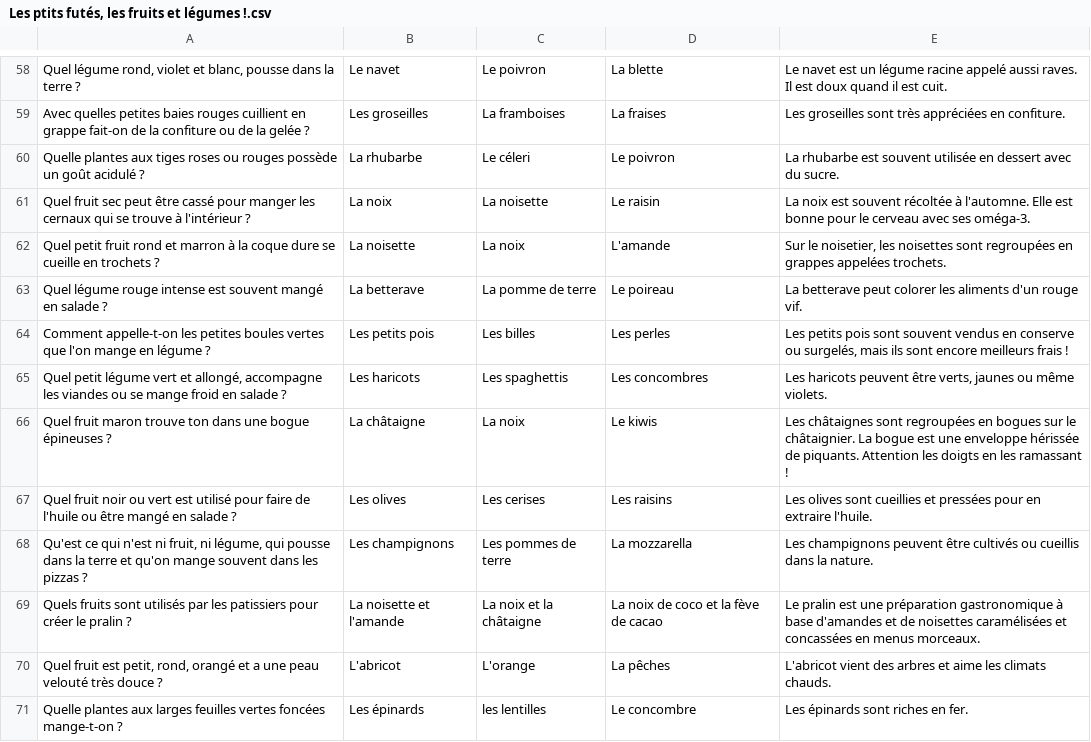
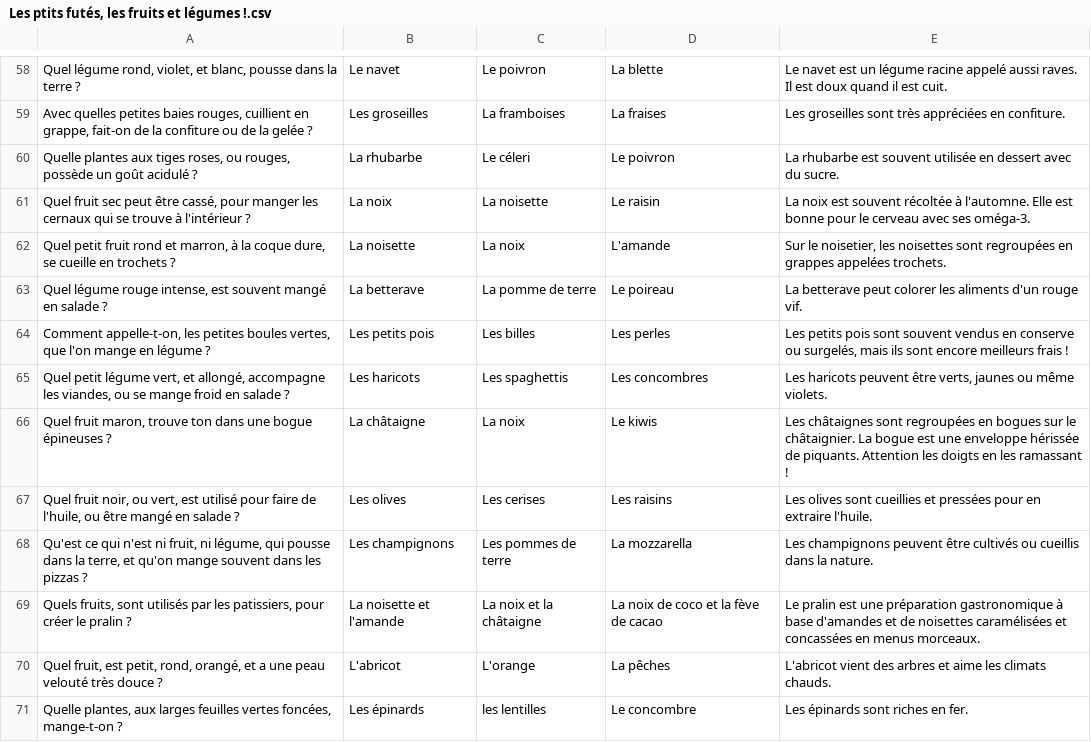
Before and after one commit to telmi-store/les-ptits-futes-quiz-les-fruits-et-legumes, a CSV file: Les ptits futés, les fruits et légumes !.csv, drawn as a sheet; only a part is shown, gaps mark what is left out; the diff covers the shown part only.

```diff
--- a/Les ptits futés, les fruits et légumes !.csv
+++ b/Les ptits futés, les fruits et légumes !.csv
@@ -58,14 +58,14 @@
-"Quel légume rond, violet et blanc, pousse dans la terre ?","Le navet","Le poivron","La blette","Le navet est un légume racine appelé aussi raves. Il est doux quand il est cuit."
-"Avec quelles petites baies rouges cuillient en grappe fait-on de la confiture ou de la gelée ?","Les groseilles","La framboises","La fraises","Les groseilles sont très appréciées en confiture."
-"Quelle plantes aux tiges roses ou rouges possède un goût acidulé ?","La rhubarbe","Le céleri","Le poivron","La rhubarbe est souvent utilisée en dessert avec du sucre."
-"Quel fruit sec peut être cassé pour manger les cernaux qui se trouve à l'intérieur ?","La noix","La noisette","Le raisin","La noix est souvent récoltée à l'automne. Elle est bonne pour le cerveau avec ses oméga-3."
-"Quel petit fruit rond et marron à la coque dure se cueille en trochets ?","La noisette","La noix","L'amande","Sur le noisetier, les noisettes sont regroupées en grappes appelées trochets."
-"Quel légume rouge intense est souvent mangé en salade ?","La betterave","La pomme de terre","Le poireau","La betterave peut colorer les aliments d'un rouge vif."
-"Comment appelle-t-on les petites boules vertes que l'on mange en légume ?","Les petits pois","Les billes","Les perles","Les petits pois sont souvent vendus en conserve ou surgelés, mais ils sont encore meilleurs frais !"
-"Quel petit légume vert et allongé, accompagne les viandes ou se mange froid en salade ?","Les haricots","Les spaghettis","Les concombres","Les haricots peuvent être verts, jaunes ou même violets."
-"Quel fruit maron trouve ton dans une bogue épineuses ?","La châtaigne","La noix","Le kiwis","Les châtaignes sont regroupées en bogues sur le châtaignier. La bogue est une enveloppe hérissée de piquants. Attention les doigts en les ramassant !"
-"Quel fruit noir ou vert est utilisé pour faire de l'huile ou être mangé en salade ?","Les olives","Les cerises","Les raisins","Les olives sont cueillies et pressées pour en extraire l'huile."
-"Qu'est ce qui n'est ni fruit, ni légume, qui pousse dans la terre et qu'on mange souvent dans les pizzas ?","Les champignons","Les pommes de terre","La mozzarella","Les champignons peuvent être cultivés ou cueillis dans la nature."
-"Quels fruits sont utilisés par les patissiers pour créer le pralin ?","La noisette et l'amande","La noix et la châtaigne","La noix de coco et la fève de cacao","Le pralin est une préparation gastronomique à base d'amandes et de noisettes caramélisées et concassées en menus morceaux."
-"Quel fruit est petit, rond, orangé et a une peau velouté très douce ?","L'abricot","L'orange","La pêches","L'abricot vient des arbres et aime les climats chauds."
-"Quelle plantes aux larges feuilles vertes foncées mange-t-on ?","Les épinards","les lentilles","Le concombre","Les épinards sont riches en fer."
+"Quel légume rond, violet, et blanc, pousse dans la terre ?","Le navet","Le poivron","La blette","Le navet est un légume racine appelé aussi raves. Il est doux quand il est cuit."
+"Avec quelles petites baies rouges, cuillient en grappe, fait-on de la confiture ou de la gelée ?","Les groseilles","La framboises","La fraises","Les groseilles sont très appréciées en confiture."
+"Quelle plantes aux tiges roses, ou rouges, possède un goût acidulé ?","La rhubarbe","Le céleri","Le poivron","La rhubarbe est souvent utilisée en dessert avec du sucre."
+"Quel fruit sec peut être cassé, pour manger les cernaux qui se trouve à l'intérieur ?","La noix","La noisette","Le raisin","La noix est souvent récoltée à l'automne. Elle est bonne pour le cerveau avec ses oméga-3."
+"Quel petit fruit rond et marron, à la coque dure, se cueille en trochets ?","La noisette","La noix","L'amande","Sur le noisetier, les noisettes sont regroupées en grappes appelées trochets."
+"Quel légume rouge intense, est souvent mangé en salade ?","La betterave","La pomme de terre","Le poireau","La betterave peut colorer les aliments d'un rouge vif."
+"Comment appelle-t-on, les petites boules vertes, que l'on mange en légume ?","Les petits pois","Les billes","Les perles","Les petits pois sont souvent vendus en conserve ou surgelés, mais ils sont encore meilleurs frais !"
+"Quel petit légume vert, et allongé, accompagne les viandes, ou se mange froid en salade ?","Les haricots","Les spaghettis","Les concombres","Les haricots peuvent être verts, jaunes ou même violets."
+"Quel fruit maron, trouve ton dans une bogue épineuses ?","La châtaigne","La noix","Le kiwis","Les châtaignes sont regroupées en bogues sur le châtaignier. La bogue est une enveloppe hérissée de piquants. Attention les doigts en les ramassant !"
+"Quel fruit noir, ou vert, est utilisé pour faire de l'huile, ou être mangé en salade ?","Les olives","Les cerises","Les raisins","Les olives sont cueillies et pressées pour en extraire l'huile."
+"Qu'est ce qui n'est ni fruit, ni légume, qui pousse dans la terre, et qu'on mange souvent dans les pizzas ?","Les champignons","Les pommes de terre","La mozzarella","Les champignons peuvent être cultivés ou cueillis dans la nature."
+"Quels fruits, sont utilisés par les patissiers, pour créer le pralin ?","La noisette et l'amande","La noix et la châtaigne","La noix de coco et la fève de cacao","Le pralin est une préparation gastronomique à base d'amandes et de noisettes caramélisées et concassées en menus morceaux."
+"Quel fruit, est petit, rond, orangé, et a une peau velouté très douce ?","L'abricot","L'orange","La pêches","L'abricot vient des arbres et aime les climats chauds."
+"Quelle plantes, aux larges feuilles vertes foncées, mange-t-on ?","Les épinards","les lentilles","Le concombre","Les épinards sont riches en fer."
```
Also changed, not shown: 75 edited cells elsewhere in this file.
